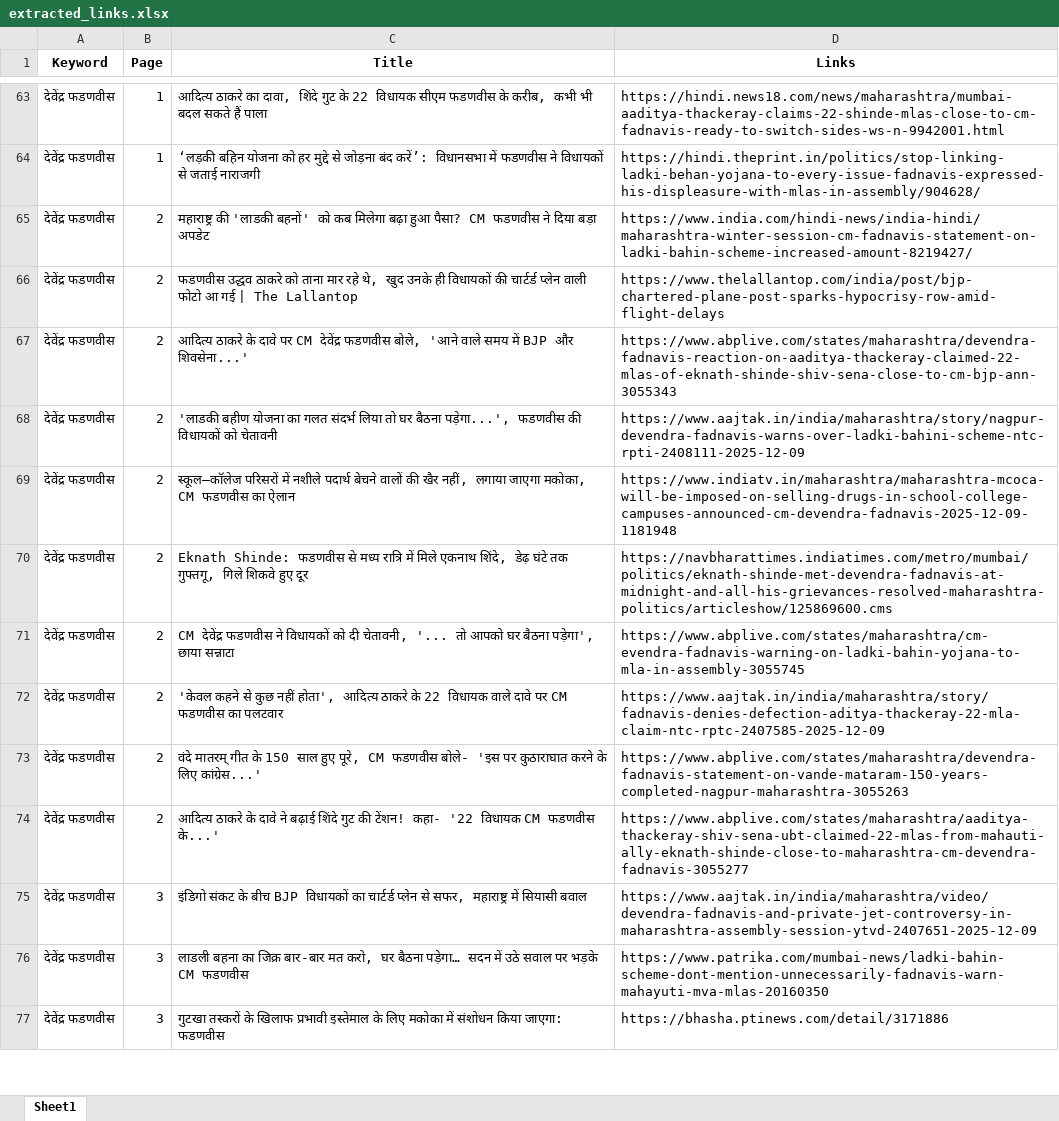
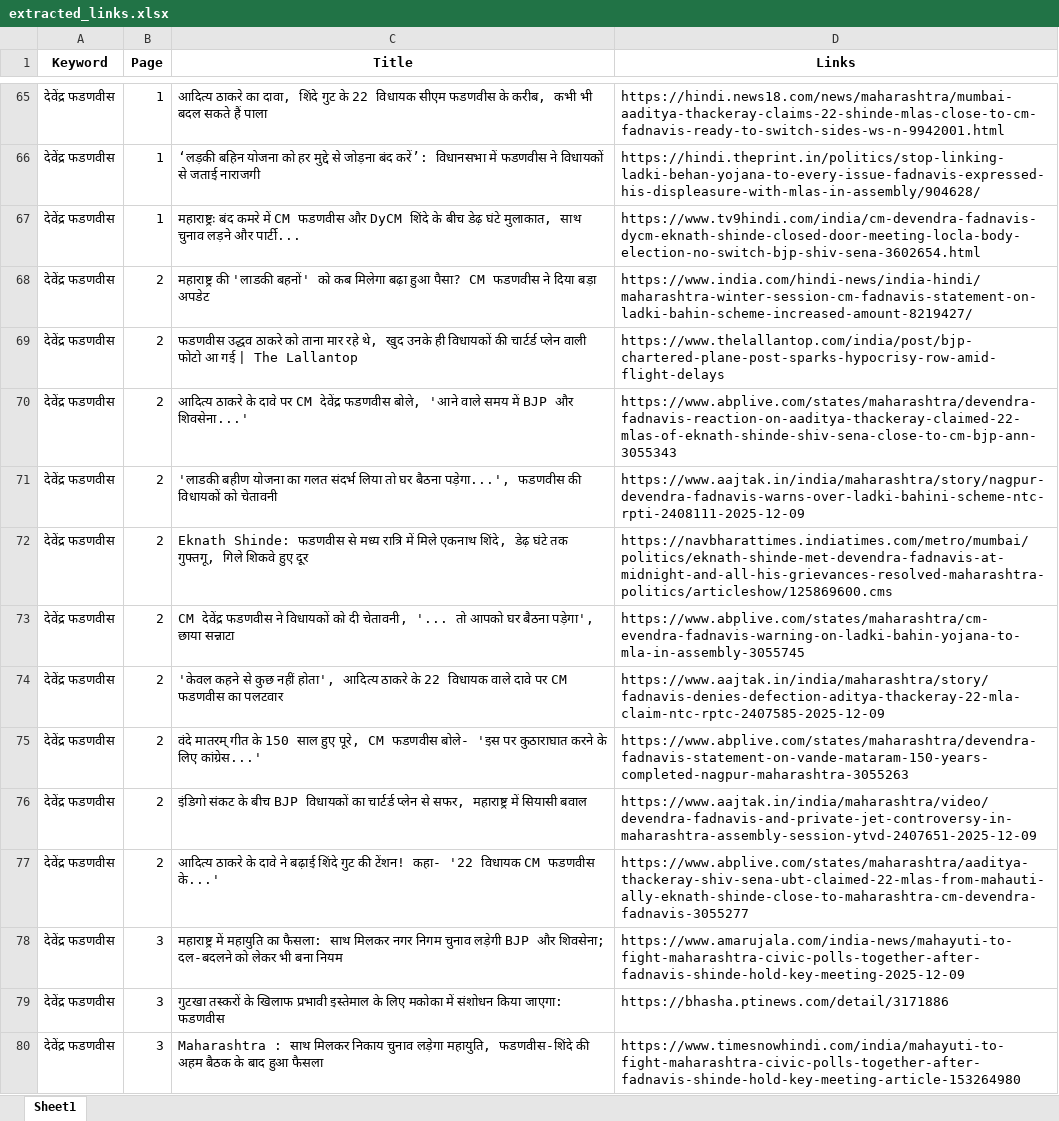
Before and after one commit to TheStrelemaLLP/Media-Monitoring-Pipeline, an Excel workbook: Output/Devendra Fadnavis/extracted_links.xlsx, sheet Sheet1, drawn as a sheet; only a part is shown, gaps mark what is left out; values as stored, in another font and other column widths than the file's, no borders; removed rows and columns are numbered as before the commit, all else as after; the diff covers the shown part only; the diff names each change by its address in the sheet, - before the commit and + after, or states it on an @@ line.

```diff
--- a/Output/Devendra Fadnavis/extracted_links.xlsx (sheet Sheet1)
+++ b/Output/Devendra Fadnavis/extracted_links.xlsx (sheet Sheet1)
+row 67: देवेंद्र फडणवीस | 1 | महाराष्ट्रः बंद कमरे में CM फडणवीस और DyCM शिंदे के बीच डेढ़ घंटे मुलाकात, साथ चुनाव लड़ने और पार्टी... | https://www.tv9hindi.com/india/cm-devendra-fadnavis-dycm-eknath-shinde-closed-door-meeting-locla-body-election-no-switch-bjp-shiv-sena-3602654.html
-row 69: देवेंद्र फडणवीस | 2 | स्कूल–कॉलेज परिसरों में नशीले पदार्थ बेचने वालों की खैर नहीं, लगाया जाएगा मकोका, CM फडणवीस का ऐलान | https://www.indiatv.in/maharashtra/maharashtra-mcoca-will-be-imposed-on-selling-drugs-in-school-college-campuses-announced-cm-devendra-fadnavis-2025-12-09-1181948
+row 76: देवेंद्र फडणवीस | 2 | इंडिगो संकट के बीच BJP विधायकों का चार्टर्ड प्लेन से सफर, महाराष्ट्र में सियासी बवाल | https://www.aajtak.in/india/maharashtra/video/devendra-fadnavis-and-private-jet-controversy-in-maharashtra-assembly-session-ytvd-2407651-2025-12-09
-row 75: देवेंद्र फडणवीस | 3 | इंडिगो संकट के बीच BJP विधायकों का चार्टर्ड प्लेन से सफर, महाराष्ट्र में सियासी बवाल | https://www.aajtak.in/india/maharashtra/video/devendra-fadnavis-and-private-jet-controversy-in-maharashtra-assembly-session-ytvd-2407651-2025-12-09
-C78 (Title): लाडली बहना का जिक्र बार-बार मत करो, घर बैठना पड़ेगा… सदन में उठे सवाल पर भड़के CM फडणवीस
+C78 (Title): महाराष्ट्र में महायुति का फैसला: साथ मिलकर नगर निगम चुनाव लड़ेगी BJP और शिवसेना; दल-बदलने को लेकर भी बना नियम
-D78 (Links): https://www.patrika.com/mumbai-news/ladki-bahin-scheme-dont-mention-unnecessarily-fadnavis-warn-mahayuti-mva-mlas-20160350
+D78 (Links): https://www.amarujala.com/india-news/mahayuti-to-fight-maharashtra-civic-polls-together-after-fadnavis-shinde-hold-key-meeting-2025-12-09
+row 80: देवेंद्र फडणवीस | 3 | Maharashtra : साथ मिलकर निकाय चुनाव लड़ेगा महायुति, फडणवीस-शिंदे की अहम बैठक के बाद हुआ फैसला | https://www.timesnowhindi.com/india/mahayuti-to-fight-maharashtra-civic-polls-together-after-fadnavis-shinde-hold-key-meeting-article-153264980
```
Also changed, not shown: 75 added rows, 72 removed rows, 8 moved rows and 134 edited cells elsewhere in this sheet, Output/Devendra Fadnavis/extracted_links_Devendra Fadnavis_failed_links.xlsx, 3 other files.
